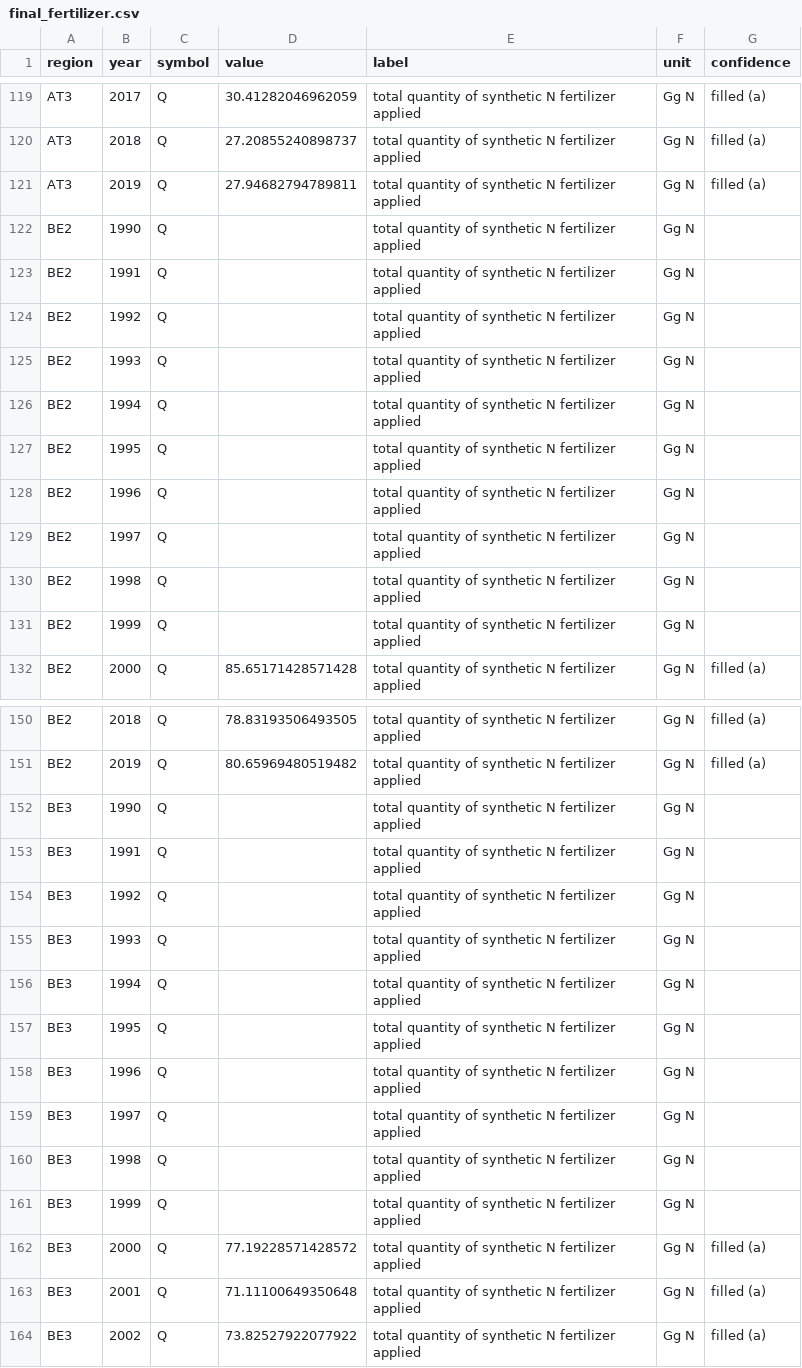
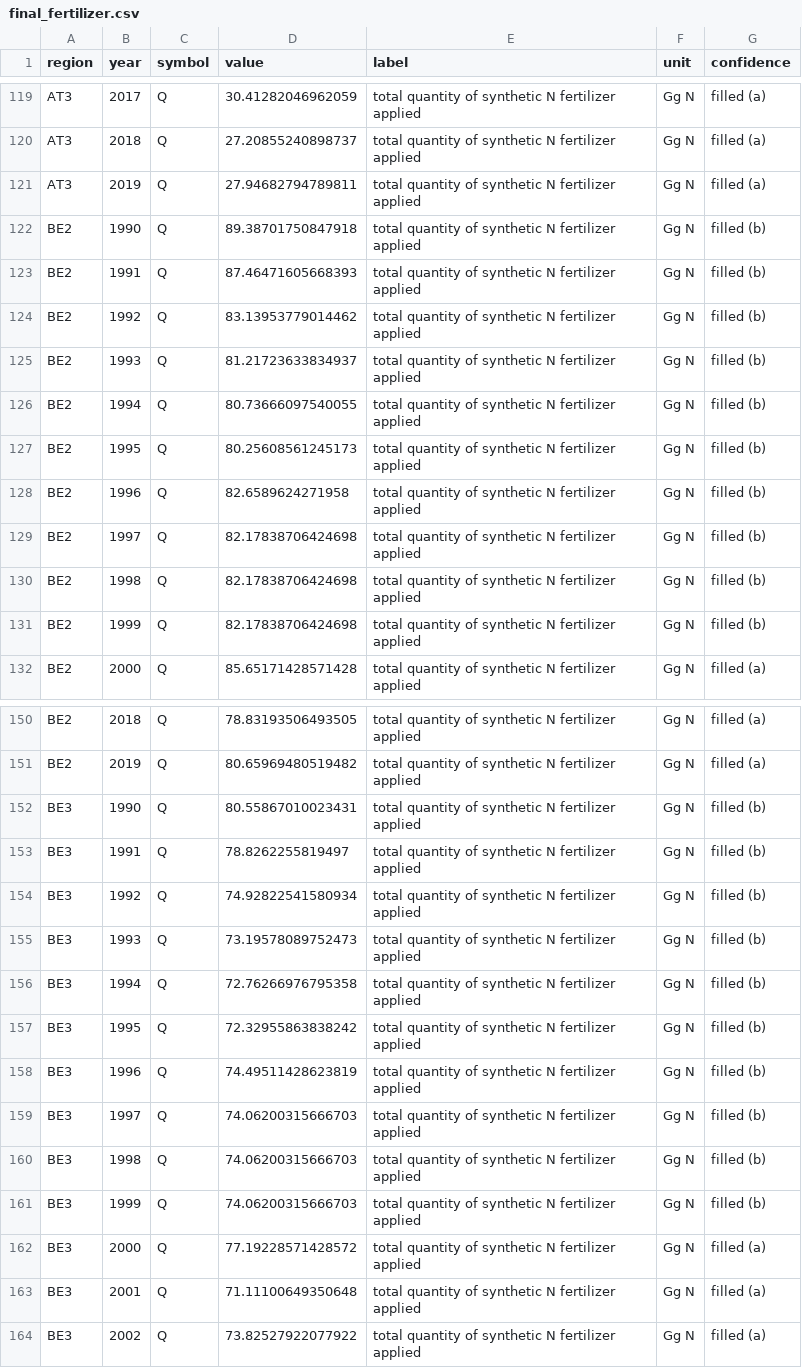
Before and after one commit to ludovicharter/EUAgri-MetaN, a CSV file: data/outputs/intermediate_datasets/final_fertilizer.csv, drawn as a sheet; only a part is shown, gaps mark what is left out.

```diff
--- a/data/outputs/intermediate_datasets/final_fertilizer.csv
+++ b/data/outputs/intermediate_datasets/final_fertilizer.csv
@@ -121,12 +121,12 @@ AT3,2018,Q,27.20855240898737,total quantity of synthetic N fertilizer applied,Gg
 AT3,2019,Q,27.94682794789811,total quantity of synthetic N fertilizer applied,Gg N,filled (a)
-BE2,1990,Q,,total quantity of synthetic N fertilizer applied,Gg N,
-BE2,1991,Q,,total quantity of synthetic N fertilizer applied,Gg N,
-BE2,1992,Q,,total quantity of synthetic N fertilizer applied,Gg N,
-BE2,1993,Q,,total quantity of synthetic N fertilizer applied,Gg N,
-BE2,1994,Q,,total quantity of synthetic N fertilizer applied,Gg N,
-BE2,1995,Q,,total quantity of synthetic N fertilizer applied,Gg N,
-BE2,1996,Q,,total quantity of synthetic N fertilizer applied,Gg N,
-BE2,1997,Q,,total quantity of synthetic N fertilizer applied,Gg N,
-BE2,1998,Q,,total quantity of synthetic N fertilizer applied,Gg N,
-BE2,1999,Q,,total quantity of synthetic N fertilizer applied,Gg N,
+BE2,1990,Q,89.38701750847918,total quantity of synthetic N fertilizer applied,Gg N,filled (b)
+BE2,1991,Q,87.46471605668393,total quantity of synthetic N fertilizer applied,Gg N,filled (b)
+BE2,1992,Q,83.13953779014462,total quantity of synthetic N fertilizer applied,Gg N,filled (b)
+BE2,1993,Q,81.21723633834937,total quantity of synthetic N fertilizer applied,Gg N,filled (b)
+BE2,1994,Q,80.73666097540055,total quantity of synthetic N fertilizer applied,Gg N,filled (b)
+BE2,1995,Q,80.25608561245173,total quantity of synthetic N fertilizer applied,Gg N,filled (b)
+BE2,1996,Q,82.6589624271958,total quantity of synthetic N fertilizer applied,Gg N,filled (b)
+BE2,1997,Q,82.17838706424698,total quantity of synthetic N fertilizer applied,Gg N,filled (b)
+BE2,1998,Q,82.17838706424698,total quantity of synthetic N fertilizer applied,Gg N,filled (b)
+BE2,1999,Q,82.17838706424698,total quantity of synthetic N fertilizer applied,Gg N,filled (b)
 BE2,2000,Q,85.65171428571428,total quantity of synthetic N fertilizer applied,Gg N,filled (a)
@@ -151,12 +151,12 @@ BE2,2018,Q,78.83193506493505,total quantity of synthetic N fertilizer applied,Gg
 BE2,2019,Q,80.65969480519482,total quantity of synthetic N fertilizer applied,Gg N,filled (a)
-BE3,1990,Q,,total quantity of synthetic N fertilizer applied,Gg N,
-BE3,1991,Q,,total quantity of synthetic N fertilizer applied,Gg N,
-BE3,1992,Q,,total quantity of synthetic N fertilizer applied,Gg N,
-BE3,1993,Q,,total quantity of synthetic N fertilizer applied,Gg N,
-BE3,1994,Q,,total quantity of synthetic N fertilizer applied,Gg N,
-BE3,1995,Q,,total quantity of synthetic N fertilizer applied,Gg N,
-BE3,1996,Q,,total quantity of synthetic N fertilizer applied,Gg N,
-BE3,1997,Q,,total quantity of synthetic N fertilizer applied,Gg N,
-BE3,1998,Q,,total quantity of synthetic N fertilizer applied,Gg N,
-BE3,1999,Q,,total quantity of synthetic N fertilizer applied,Gg N,
+BE3,1990,Q,80.55867010023431,total quantity of synthetic N fertilizer applied,Gg N,filled (b)
+BE3,1991,Q,78.8262255819497,total quantity of synthetic N fertilizer applied,Gg N,filled (b)
+BE3,1992,Q,74.92822541580934,total quantity of synthetic N fertilizer applied,Gg N,filled (b)
+BE3,1993,Q,73.19578089752473,total quantity of synthetic N fertilizer applied,Gg N,filled (b)
+BE3,1994,Q,72.76266976795358,total quantity of synthetic N fertilizer applied,Gg N,filled (b)
+BE3,1995,Q,72.32955863838242,total quantity of synthetic N fertilizer applied,Gg N,filled (b)
+BE3,1996,Q,74.49511428623819,total quantity of synthetic N fertilizer applied,Gg N,filled (b)
+BE3,1997,Q,74.06200315666703,total quantity of synthetic N fertilizer applied,Gg N,filled (b)
+BE3,1998,Q,74.06200315666703,total quantity of synthetic N fertilizer applied,Gg N,filled (b)
+BE3,1999,Q,74.06200315666703,total quantity of synthetic N fertilizer applied,Gg N,filled (b)
 BE3,2000,Q,77.19228571428572,total quantity of synthetic N fertilizer applied,Gg N,filled (a)
```
Also changed, not shown: 18 other files.
